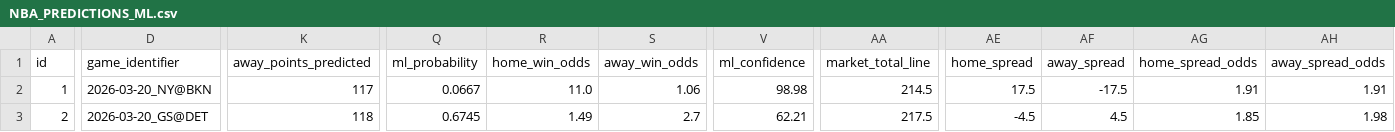
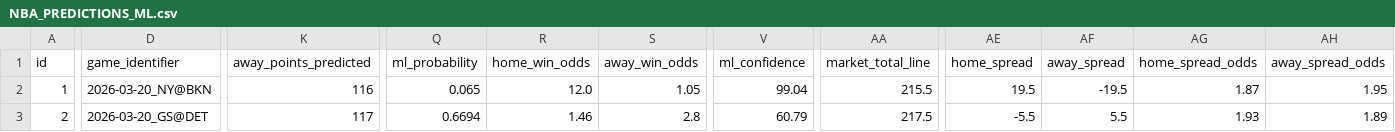
Before and after one commit to iampreetdave-work/basketball-NBA, a CSV file: NBA_PREDICTIONS_ML.csv, drawn as a sheet; only a part is shown, gaps mark what is left out; the diff covers the shown part only; the diff names each change by its address in the sheet, - before the commit and + after, or states it on an @@ line.

```diff
--- a/NBA_PREDICTIONS_ML.csv
+++ b/NBA_PREDICTIONS_ML.csv
-K2 (away_points_predicted): 117
+K2 (away_points_predicted): 116
-Q2 (ml_probability): 0.0667
+Q2 (ml_probability): 0.065
-R2 (home_win_odds): 11.0
+R2 (home_win_odds): 12.0
-S2 (away_win_odds): 1.06
+S2 (away_win_odds): 1.05
-V2 (ml_confidence): 98.98
+V2 (ml_confidence): 99.04
-AA2 (market_total_line): 214.5
+AA2 (market_total_line): 215.5
-AE2 (home_spread): 17.5
+AE2 (home_spread): 19.5
-AF2 (away_spread): -17.5
+AF2 (away_spread): -19.5
-AG2 (home_spread_odds): 1.91
+AG2 (home_spread_odds): 1.87
-AH2 (away_spread_odds): 1.91
+AH2 (away_spread_odds): 1.95
-K3 (away_points_predicted): 118
+K3 (away_points_predicted): 117
-Q3 (ml_probability): 0.6745
+Q3 (ml_probability): 0.6694
-R3 (home_win_odds): 1.49
+R3 (home_win_odds): 1.46
-S3 (away_win_odds): 2.7
+S3 (away_win_odds): 2.8
-V3 (ml_confidence): 62.21
+V3 (ml_confidence): 60.79
-AE3 (home_spread): -4.5
+AE3 (home_spread): -5.5
-AF3 (away_spread): 4.5
+AF3 (away_spread): 5.5
-AG3 (home_spread_odds): 1.85
+AG3 (home_spread_odds): 1.93
-AH3 (away_spread_odds): 1.98
+AH3 (away_spread_odds): 1.89
```
Also changed, not shown: 1 added row and 40 edited cells elsewhere in this file, Future.csv, upcoming_nba_draftkings_odds.csv.
